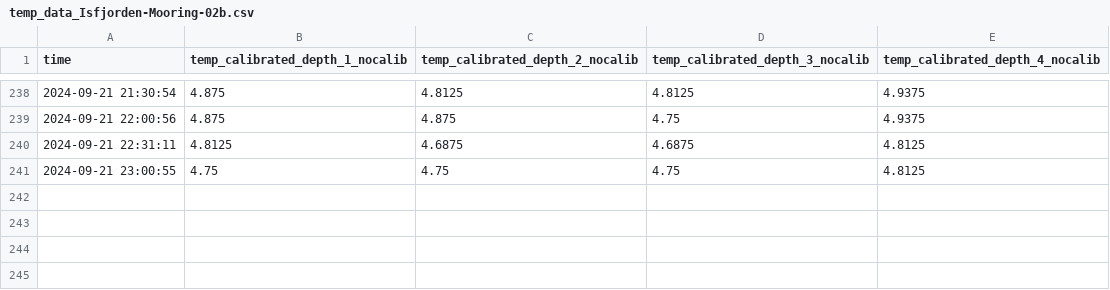
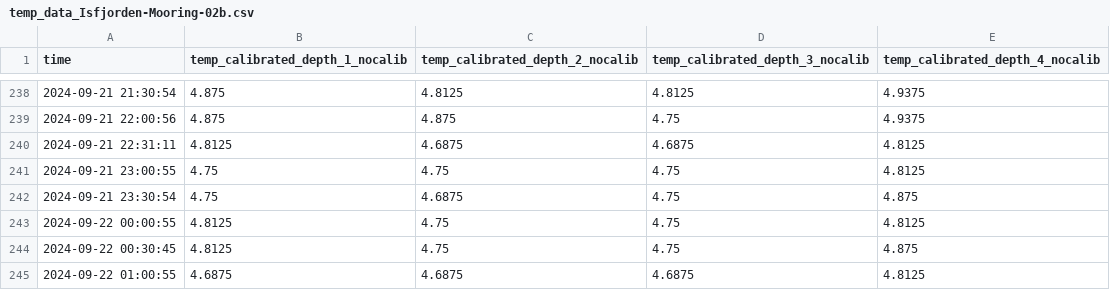
Before and after one commit to jerabaul29/2024_data_Isfjorden_02b, a CSV file: temp_data_Isfjorden-Mooring-02b.csv, drawn as a sheet; only a part is shown, gaps mark what is left out; the diff names each change by its address in the sheet, - before the commit and + after, or states it on an @@ line.

```diff
--- a/temp_data_Isfjorden-Mooring-02b.csv
+++ b/temp_data_Isfjorden-Mooring-02b.csv
+row 242: 2024-09-21 23:30:54 | 4.75 | 4.6875 | 4.75 | 4.875
+row 243: 2024-09-22 00:00:55 | 4.8125 | 4.75 | 4.75 | 4.8125
+row 244: 2024-09-22 00:30:45 | 4.8125 | 4.75 | 4.75 | 4.875
+row 245: 2024-09-22 01:00:55 | 4.6875 | 4.6875 | 4.6875 | 4.8125
```
Also changed, not shown: wavespec__data_Isfjorden-Mooring-02b.csv, wavestat_data_Isfjorden-Mooring-02b.csv.
